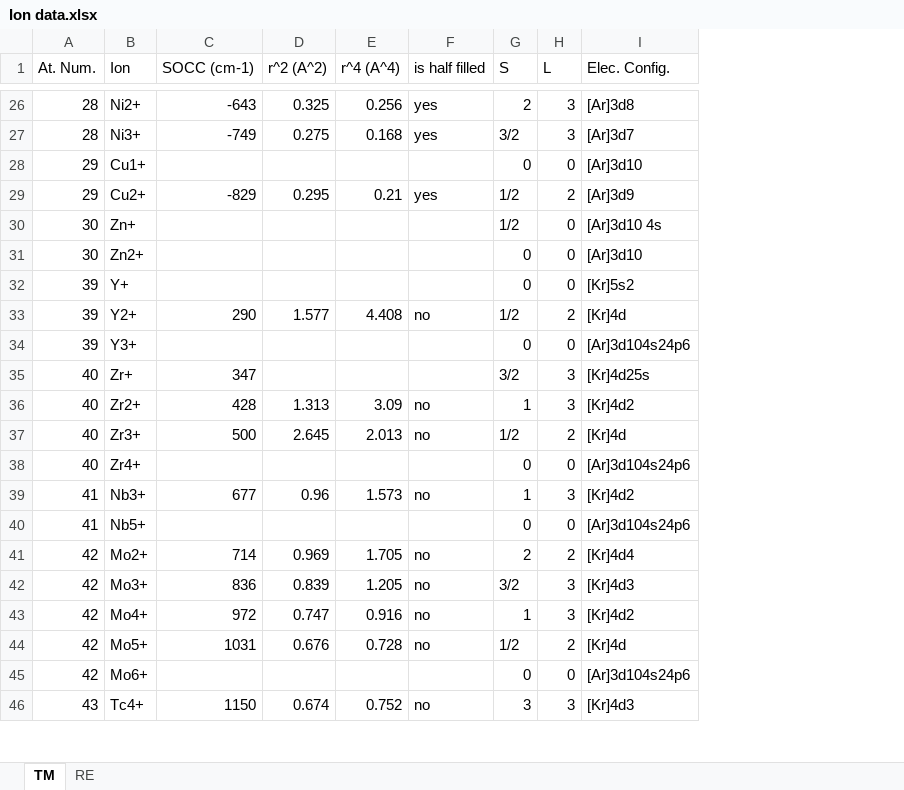
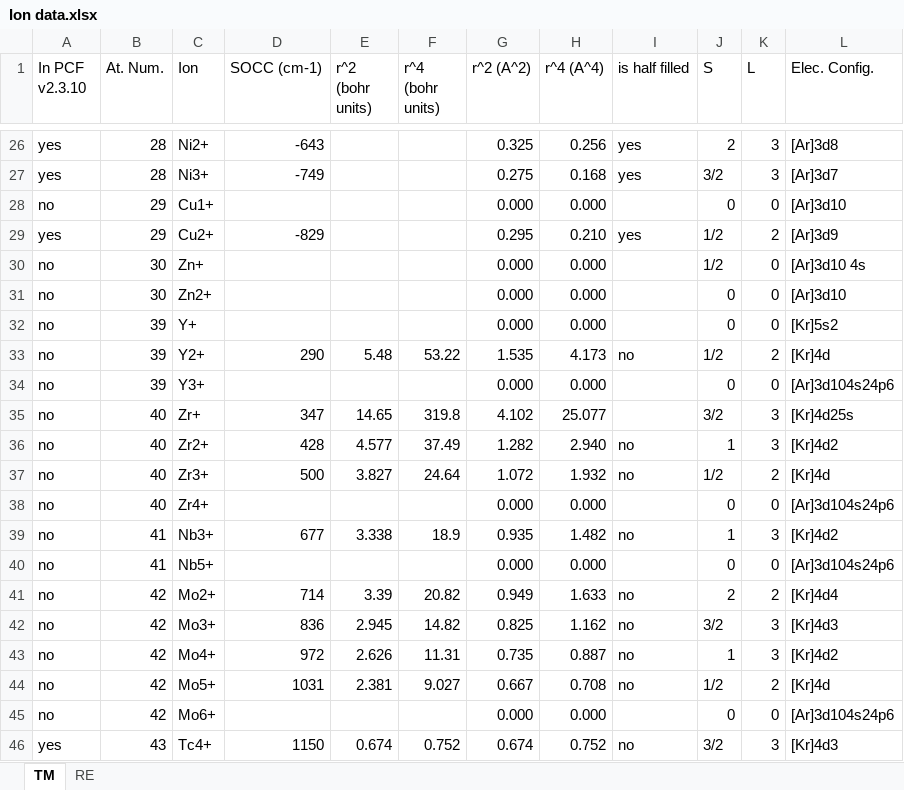
Before and after one commit to asche1/PyCrystalField, an Excel workbook: Documentation/Ion data.xlsx, sheet TM, drawn as a sheet; only a part is shown, gaps mark what is left out; values as stored, in another font and other column widths than the file's, no cell formats; addresses are those after the commit; the diff covers the shown part only; the diff names each change by its address in the sheet, - before the commit and + after, or states it on an @@ line.

```diff
--- a/Documentation/Ion data.xlsx (sheet TM)
+++ b/Documentation/Ion data.xlsx (sheet TM)
+column A (In PCF v2.3.10), rows 26-46: yes | yes | no | yes | no | no | no | no | no | no | no | no | no | no | no | no | no | no | no | no | yes
+column E (r^2 (bohr units)), rows 33-46: 5.48 |  | 14.65 | 4.577 | 3.827 |  | 3.338 |  | 3.39 | 2.945 | 2.626 | 2.381 |  | 0.674
+column F (r^4 (bohr units)), rows 33-46: 53.22 |  | 319.8 | 37.49 | 24.64 |  | 18.9 |  | 20.82 | 14.82 | 11.31 | 9.027 |  | 0.752
-G28 (r^2 (A^2)): (empty)
+G28 (r^2 (A^2)): 0.000
-H28 (r^4 (A^4)): (empty)
+H28 (r^4 (A^4)): 0.000
-H29 (r^4 (A^4)): 0.21
+H29 (r^4 (A^4)): 0.210
-G30:G32 (r^2 (A^2)): (empty)
+G30:G32 (r^2 (A^2)): 0.000
-H30:H32 (r^4 (A^4)): (empty)
+H30:H32 (r^4 (A^4)): 0.000
-G33 (r^2 (A^2)): 1.577
+G33 (r^2 (A^2)): 1.535
-H33 (r^4 (A^4)): 4.408
+H33 (r^4 (A^4)): 4.173
-G34 (r^2 (A^2)): (empty)
+G34 (r^2 (A^2)): 0.000
-H34 (r^4 (A^4)): (empty)
+H34 (r^4 (A^4)): 0.000
-G35 (r^2 (A^2)): (empty)
+G35 (r^2 (A^2)): 4.102
-H35 (r^4 (A^4)): (empty)
+H35 (r^4 (A^4)): 25.077
-G36 (r^2 (A^2)): 1.313
+G36 (r^2 (A^2)): 1.282
-H36 (r^4 (A^4)): 3.09
+H36 (r^4 (A^4)): 2.940
-G37 (r^2 (A^2)): 2.645
+G37 (r^2 (A^2)): 1.072
-H37 (r^4 (A^4)): 2.013
+H37 (r^4 (A^4)): 1.932
-G38 (r^2 (A^2)): (empty)
+G38 (r^2 (A^2)): 0.000
-H38 (r^4 (A^4)): (empty)
+H38 (r^4 (A^4)): 0.000
-G39 (r^2 (A^2)): 0.96
+G39 (r^2 (A^2)): 0.935
-H39 (r^4 (A^4)): 1.573
+H39 (r^4 (A^4)): 1.482
-G40 (r^2 (A^2)): (empty)
+G40 (r^2 (A^2)): 0.000
-H40 (r^4 (A^4)): (empty)
+H40 (r^4 (A^4)): 0.000
-G41 (r^2 (A^2)): 0.969
+G41 (r^2 (A^2)): 0.949
-H41 (r^4 (A^4)): 1.705
+H41 (r^4 (A^4)): 1.633
-G42 (r^2 (A^2)): 0.839
+G42 (r^2 (A^2)): 0.825
-H42 (r^4 (A^4)): 1.205
+H42 (r^4 (A^4)): 1.162
-G43 (r^2 (A^2)): 0.747
+G43 (r^2 (A^2)): 0.735
-H43 (r^4 (A^4)): 0.916
+H43 (r^4 (A^4)): 0.887
-G44 (r^2 (A^2)): 0.676
+G44 (r^2 (A^2)): 0.667
-H44 (r^4 (A^4)): 0.728
+H44 (r^4 (A^4)): 0.708
-G45 (r^2 (A^2)): (empty)
+G45 (r^2 (A^2)): 0.000
-H45 (r^4 (A^4)): (empty)
+H45 (r^4 (A^4)): 0.000
-J46 (S): 3
+J46 (S): 3/2
```
Also changed, not shown: 167 edited cells elsewhere in this sheet, cell formats, 4 other files.
